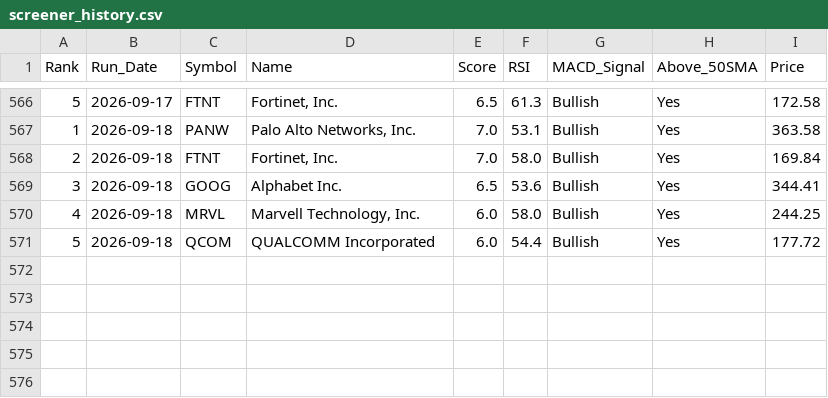
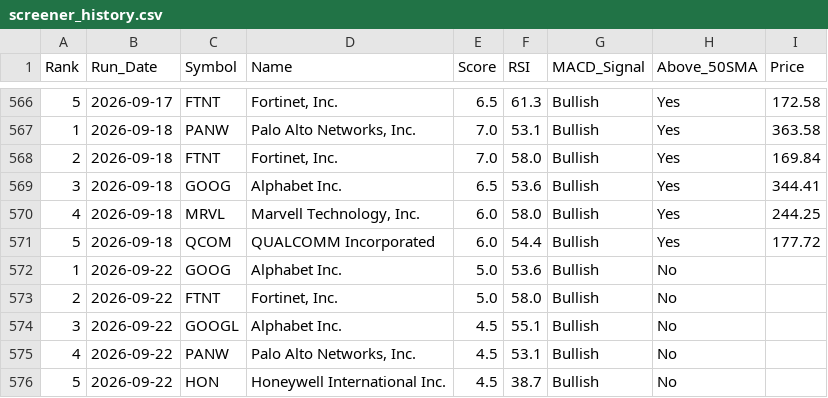
Before and after one commit to chandupal11/Rev-Ops-Forecasting-Agent, a CSV file: screener_history.csv, drawn as a sheet; only a part is shown, gaps mark what is left out.

```diff
--- a/screener_history.csv
+++ b/screener_history.csv
@@ -571 +571,6 @@ Rank,Run_Date,Symbol,Name,Score,RSI,MACD_Signal,Above_50SMA,Price
 5,2026-09-18,QCOM,QUALCOMM Incorporated,6.0,54.4,Bullish,Yes,177.72
+1,2026-09-22,GOOG,Alphabet Inc.,5.0,53.6,Bullish,No,
+2,2026-09-22,FTNT,"Fortinet, Inc.",5.0,58.0,Bullish,No,
+3,2026-09-22,GOOGL,Alphabet Inc.,4.5,55.1,Bullish,No,
+4,2026-09-22,PANW,"Palo Alto Networks, Inc.",4.5,53.1,Bullish,No,
+5,2026-09-22,HON,Honeywell International Inc.,4.5,38.7,Bullish,No,
```
Also changed, not shown: screener_results.csv.
